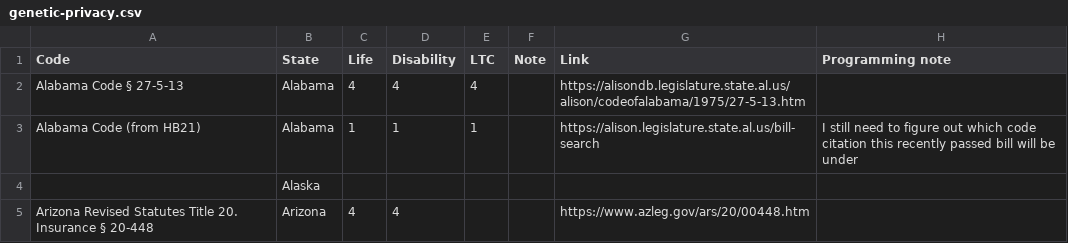
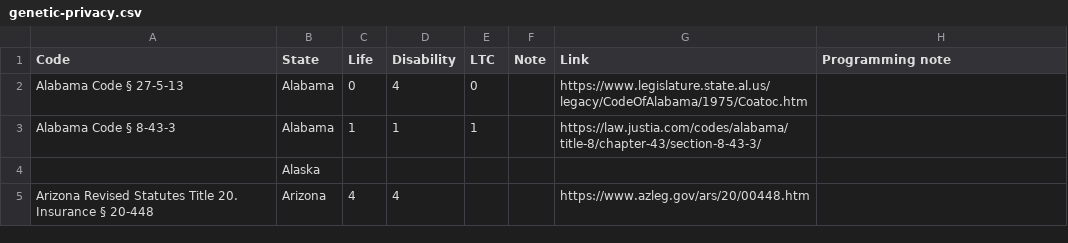
Before and after one commit to ui-libraries/genetic-privacy-map, a CSV file: data/genetic-privacy.csv, drawn as a sheet; only a part is shown.

Commit message:
Test Update of Insurance Map
Anya changed info for Alabama to test changing the .csv file on Github Desktop.

```diff
--- a/data/genetic-privacy.csv
+++ b/data/genetic-privacy.csv
@@ -1,4 +1,4 @@
 Code,State,Life,Disability,LTC,Note,Link,Programming note
-Alabama Code § 27-5-13,Alabama,4,4,4,,https://alisondb.legislature.state.al.us/alison/codeofalabama/1975/27-5-13.htm,
-Alabama Code (from HB21),Alabama,1,1,1,,https://alison.legislature.state.al.us/bill-search,I still need to figure out which code citation this recently passed bill will be under
+Alabama Code § 27-5-13,Alabama,0,4,0,,https://www.legislature.state.al.us/legacy/CodeOfAlabama/1975/Coatoc.htm,
+Alabama Code § 8-43-3,Alabama,1,1,1,,https://law.justia.com/codes/alabama/title-8/chapter-43/section-8-43-3/,
 ,Alaska,,,,,,
```
